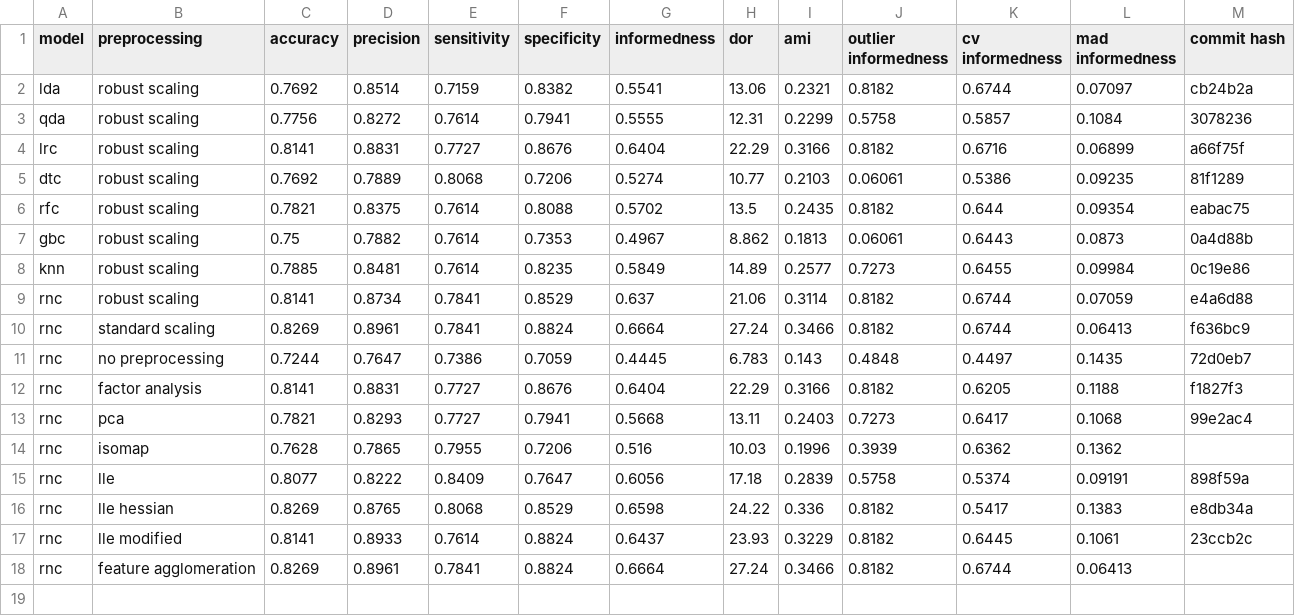
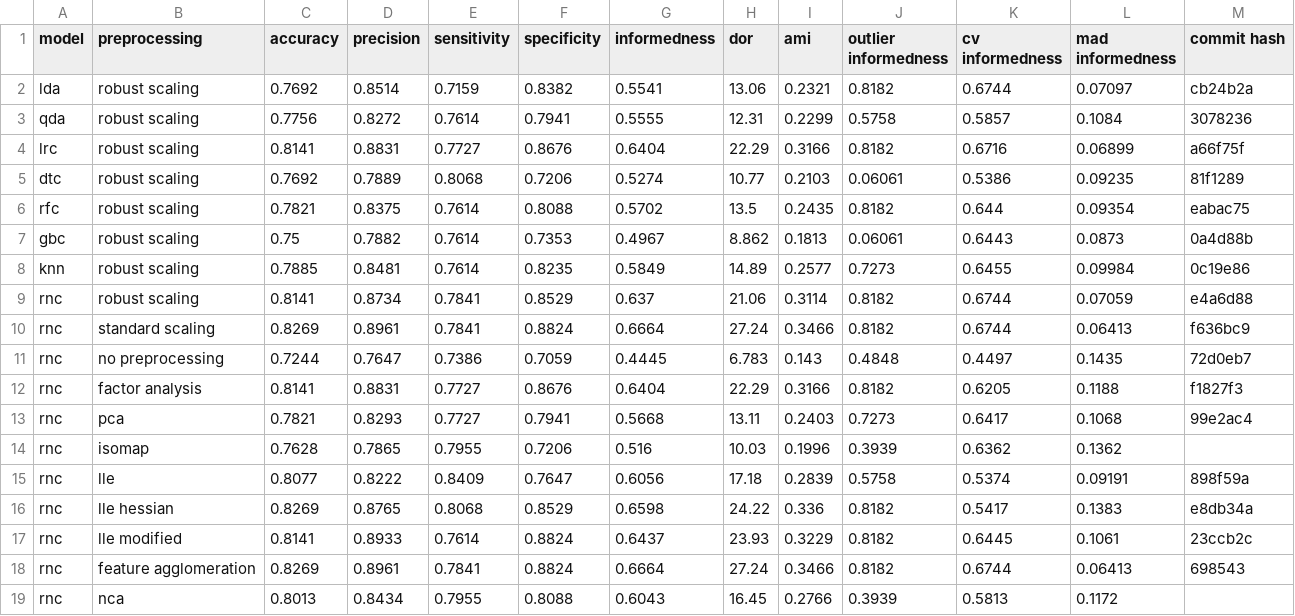
Before and after one commit to jerradmgenson/qdaim-proto, a CSV file: data/model_selection.csv, drawn as a sheet.

```diff
--- a/data/model_selection.csv
+++ b/data/model_selection.csv
@@ -17,2 +17,3 @@ rnc,lle hessian,0.8269,0.8765,0.8068,0.8529,0.6598,24.22,0.336,0.8182,0.5417,0.1
 rnc,lle modified,0.8141,0.8933,0.7614,0.8824,0.6437,23.93,0.3229,0.8182,0.6445,0.1061,23ccb2c
-rnc,feature agglomeration,0.8269,0.8961,0.7841,0.8824,0.6664,27.24,0.3466,0.8182,0.6744,0.06413,
+rnc,feature agglomeration,0.8269,0.8961,0.7841,0.8824,0.6664,27.24,0.3466,0.8182,0.6744,0.06413,698543
+rnc,nca,0.8013,0.8434,0.7955,0.8088,0.6043,16.45,0.2766,0.3939,0.5813,0.1172,
```
Also changed, not shown: 2 other files.
